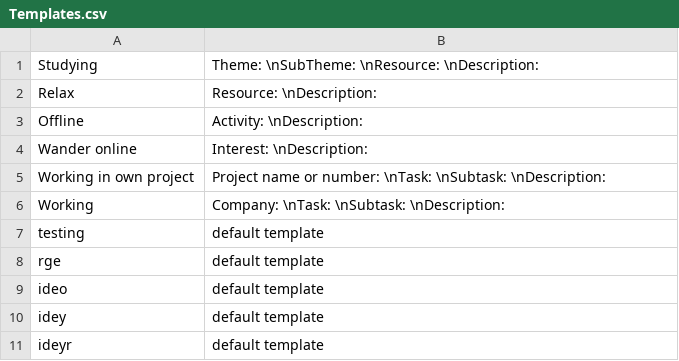
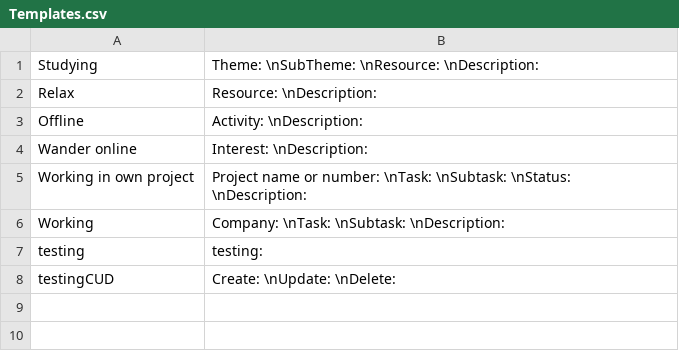
Before and after one commit to GutengMorgen/Track-your-time, a CSV file: Data/Templates.csv, drawn as a sheet.

Commit message:
add: CRUD to manage the Template.csv

```diff
--- a/Data/Templates.csv
+++ b/Data/Templates.csv
@@ -4,8 +4,5 @@ Offline;Activity: \nDescription:
 Wander online;Interest: \nDescription:
-Working in own project;Project name or number: \nTask: \nSubtask: \nDescription:
+Working in own project;Project name or number: \nTask: \nSubtask: \nStatus: \nDescription:
 Working;Company: \nTask: \nSubtask: \nDescription:
-testing;default template
-rge;default template
-ideo;default template
-idey;default template
-ideyr;default template
+testing;testing:
+testingCUD;Create: \nUpdate: \nDelete:
```
Also changed, not shown: 5 other files.
